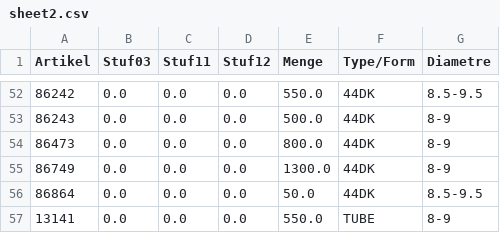
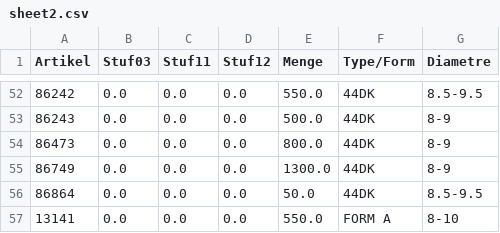
Before and after one commit to CryKun-Sudo/flying-dog-beers, a CSV file: local_data/sheet2.csv, drawn as a sheet; only a part is shown, gaps mark what is left out.

Commit message:
python update 0

```diff
--- a/local_data/sheet2.csv
+++ b/local_data/sheet2.csv
@@ -56,2 +56,2 @@ Artikel,Stuf03,Stuf11,Stuf12,Menge,Type/Form,Diametre
 86864,0.0,0.0,0.0,50.0,44DK,8.5-9.5
-13141,0.0,0.0,0.0,550.0,TUBE,8-9
+13141,0.0,0.0,0.0,550.0,FORM A,8-10
```
